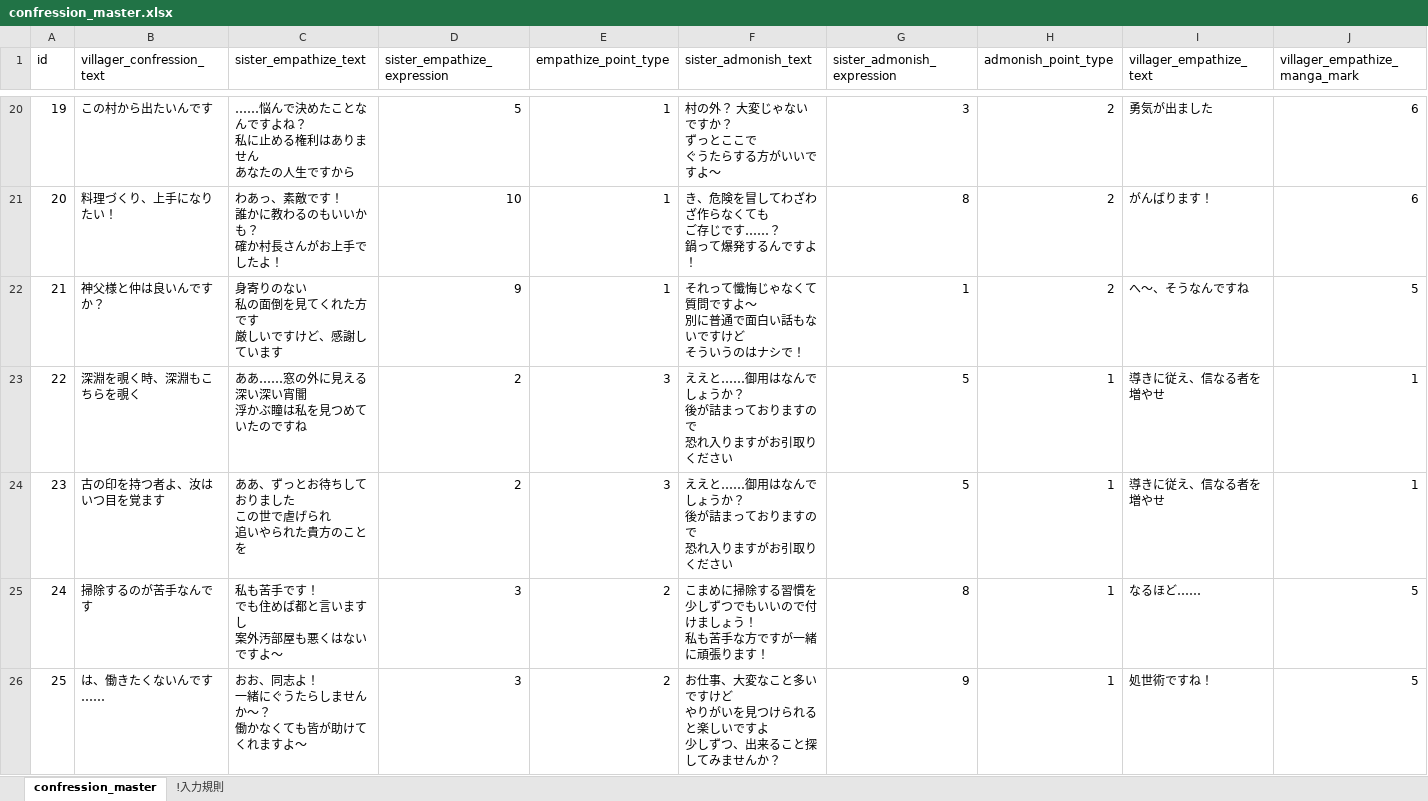
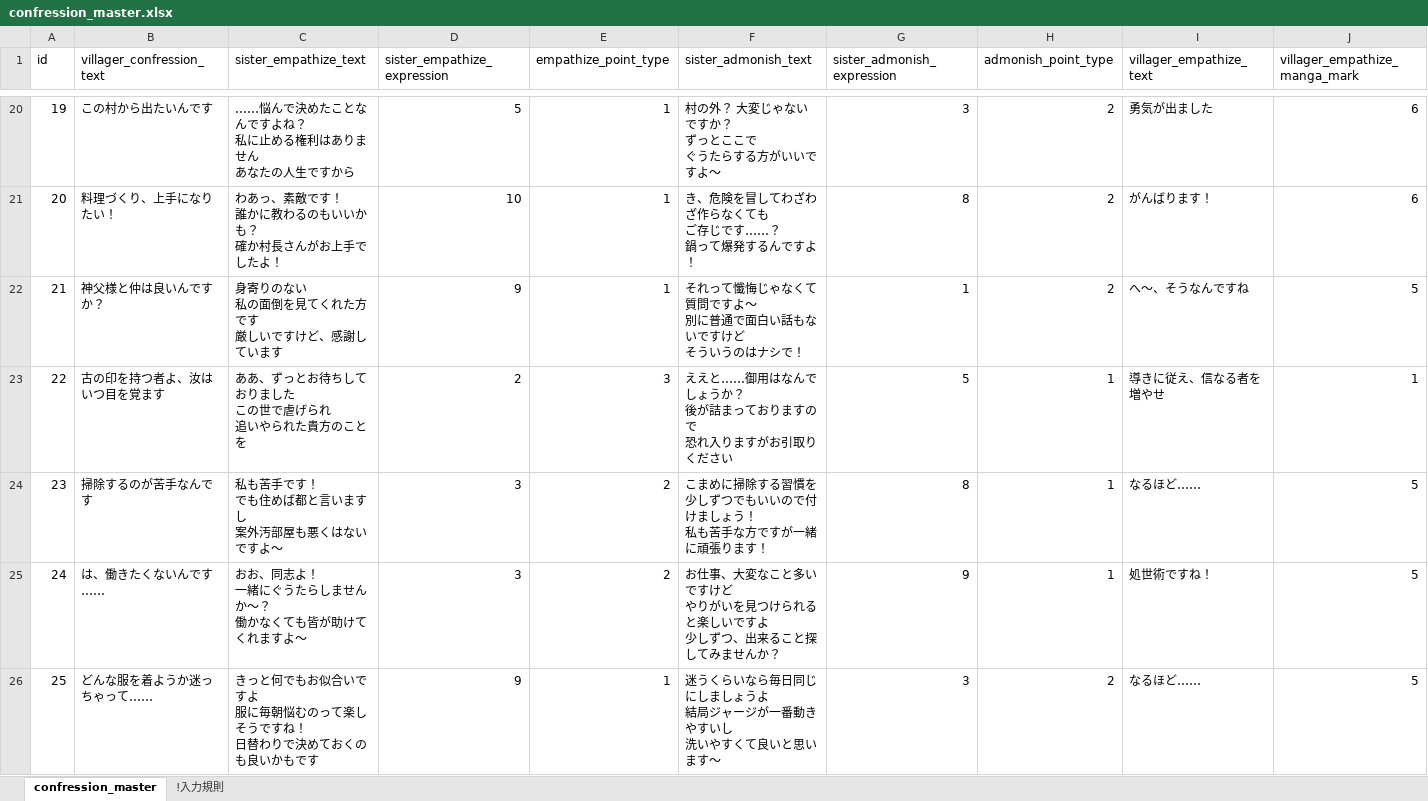
Before and after one commit to ShioriNishi/Gamejam2023, an Excel workbook: CNF/CNF/Assets/Terasurware/Excel/confression_master.xlsx, sheet confression_master, drawn as a sheet; only a part is shown, gaps mark what is left out; the shorter side is filled out with more unchanged rows; values as stored, in another font and other column widths than the file's, no borders; removed rows and columns are numbered as before the commit, all else as after; rows hold the shown columns only; ↵ is a line break in a cell; the diff names each change by its address in the sheet, - before the commit and + after, or states it on an @@ line.

```diff
--- a/CNF/CNF/Assets/Terasurware/Excel/confression_master.xlsx (sheet confression_master)
+++ b/CNF/CNF/Assets/Terasurware/Excel/confression_master.xlsx (sheet confression_master)
-row 23: 22 | 深淵を覗く時、深淵もこちらを覗く | ああ……窓の外に見える深い深い宵闇 ↵ 浮かぶ瞳は私を見つめていたのですね | 2 | 3 | ええと……御用はなんでしょうか？ ↵ 後が詰まっておりますので ↵ 恐れ入りますがお引取りください | 5 | 1 | 導きに従え、信なる者を増やせ | 1
@@ column A (id) renumbered from row 23 down @@
```
Also changed, not shown: 2 other files.
